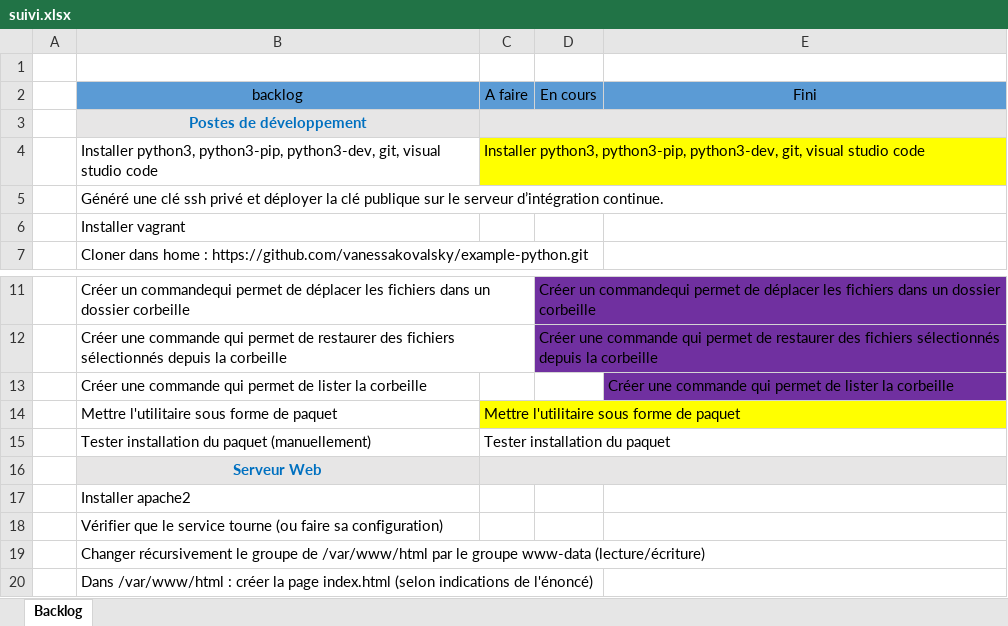
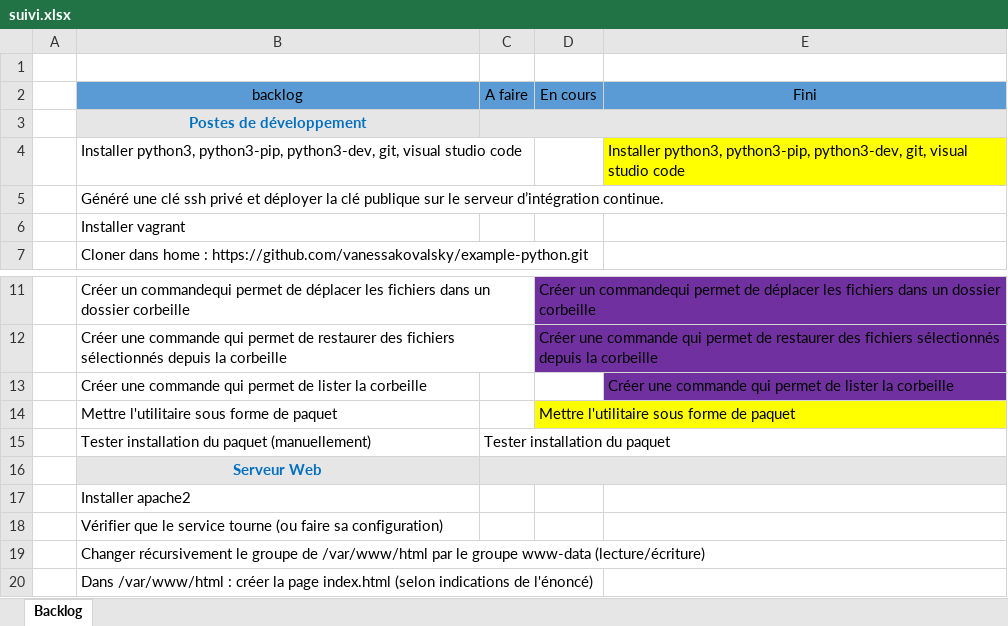
Before and after one commit to henrimfonzie/Rendu-TP, an Excel workbook: suivi.xlsx, sheet Backlog, drawn as a sheet; only a part is shown, gaps mark what is left out; values as stored, in another font and other column widths than the file's, no borders; removed rows and columns are numbered as before the commit, all else as after; the diff names each change by its address in the sheet, - before the commit and + after, or states it on an @@ line.

Commit message:
suivi avec modification

```diff
--- a/suivi.xlsx (sheet Backlog)
+++ b/suivi.xlsx (sheet Backlog)
-row 4:  | Installer python3, python3-pip, python3-dev, git, visual studio code | Installer python3, python3-pip, python3-dev, git, visual studio code
+row 4:  | Installer python3, python3-pip, python3-dev, git, visual studio code |  |  | Installer python3, python3-pip, python3-dev, git, visual studio code
-row 14:  | Mettre l'utilitaire sous forme de paquet | Mettre l'utilitaire sous forme de paquet
+row 14:  | Mettre l'utilitaire sous forme de paquet |  | Mettre l'utilitaire sous forme de paquet
```
